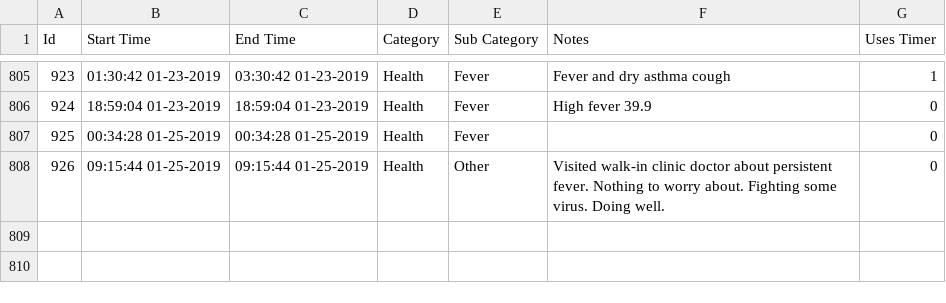
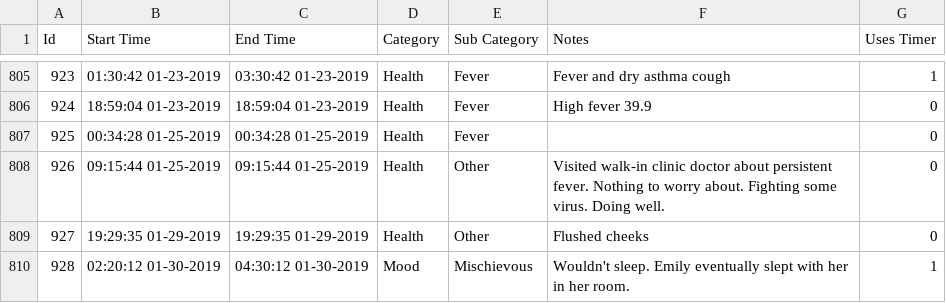
Before and after one commit to canadianveggie/astrid, a CSV file: _data/journal_entries.csv, drawn as a sheet; only a part is shown, gaps mark what is left out.

```diff
--- a/_data/journal_entries.csv
+++ b/_data/journal_entries.csv
@@ -808 +808,3 @@ Id, Start Time, End Time, Category, Sub Category, Notes, Uses Timer
 926,09:15:44 01-25-2019,09:15:44 01-25-2019,Health,Other,Visited walk-in clinic doctor about persistent fever. Nothing to worry about. Fighting some virus. Doing well.,0
+927,19:29:35 01-29-2019,19:29:35 01-29-2019,Health,Other,Flushed cheeks,0
+928,02:20:12 01-30-2019,04:30:12 01-30-2019,Mood,Mischievous,Wouldn't sleep. Emily eventually slept with her in her room.,1
```
Also changed, not shown: _data/growths.csv, _data/medicine_records.csv.
